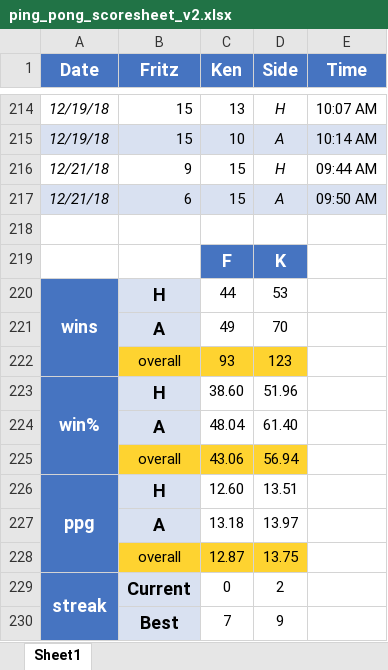
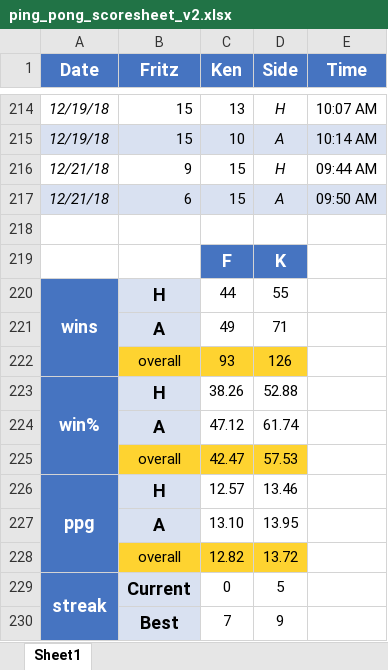
Before and after one commit to kt-0/ping_pong, an Excel workbook: assets/excel/ping_pong_scoresheet_v2.xlsx, sheet Sheet1, drawn as a sheet; only a part is shown, gaps mark what is left out; values as stored, in another font and other column widths than the file's, no borders; conditional formats not drawn; removed rows and columns are numbered as before the commit, all else as after; the diff names each change by its address in the sheet, - before the commit and + after, or states it on an @@ line.

```diff
--- a/assets/excel/ping_pong_scoresheet_v2.xlsx (sheet Sheet1)
+++ b/assets/excel/ping_pong_scoresheet_v2.xlsx (sheet Sheet1)
-D220 (Side): 53
+D220 (Side): 55
-D221 (Side): 70
+D221 (Side): 71
-D222 (Side): 123
+D222 (Side): 126
-C223 (Ken): 38.60
+C223 (Ken): 38.26
-D223 (Side): 51.96
+D223 (Side): 52.88
-row 224:  | A | 48.04 | 61.40
-row 225:  | overall | 43.06 | 56.94
+row 224:  | A | 47.12 | 61.74
+row 225:  | overall | 42.47 | 57.53
-C226 (Ken): 12.60
+C226 (Ken): 12.57
-D226 (Side): 13.51
+D226 (Side): 13.46
-row 227:  | A | 13.18 | 13.97
-row 228:  | overall | 12.87 | 13.75
+row 227:  | A | 13.10 | 13.95
+row 228:  | overall | 12.82 | 13.72
-D229 (Side): 2
+D229 (Side): 5
```
Also changed, not shown: 2 other files.
